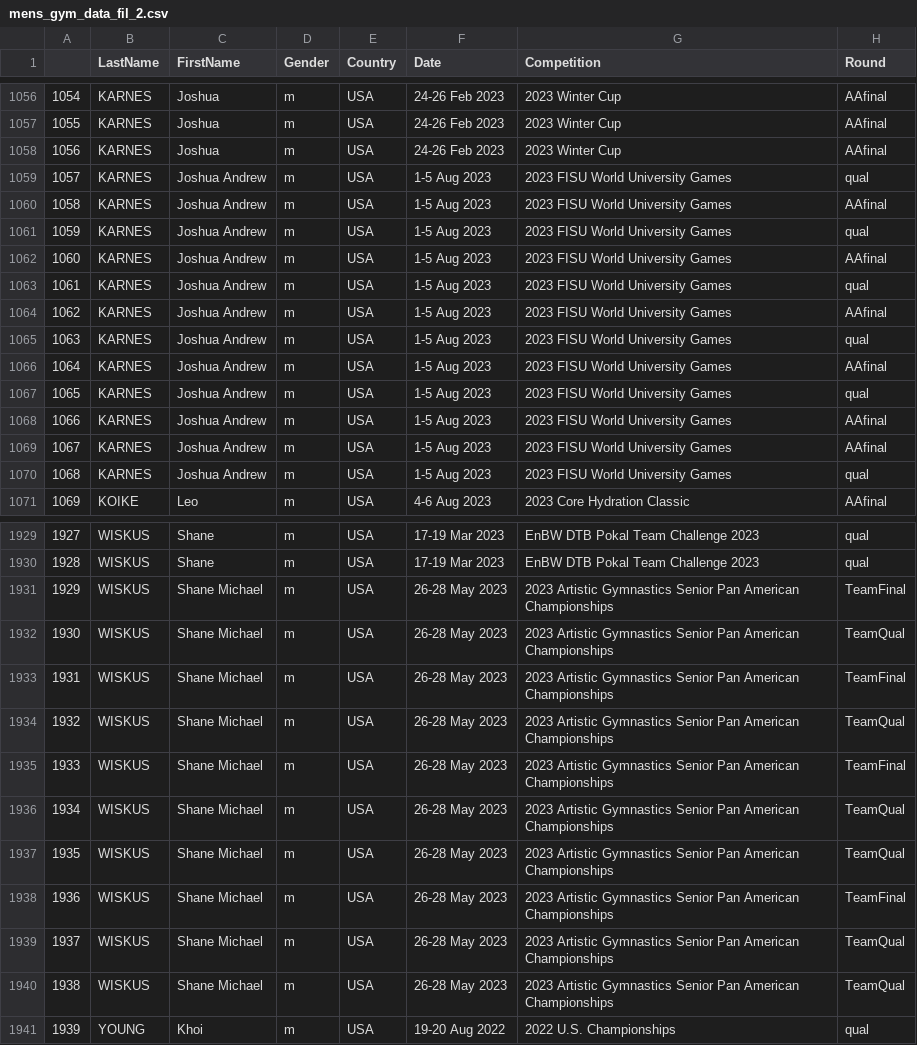
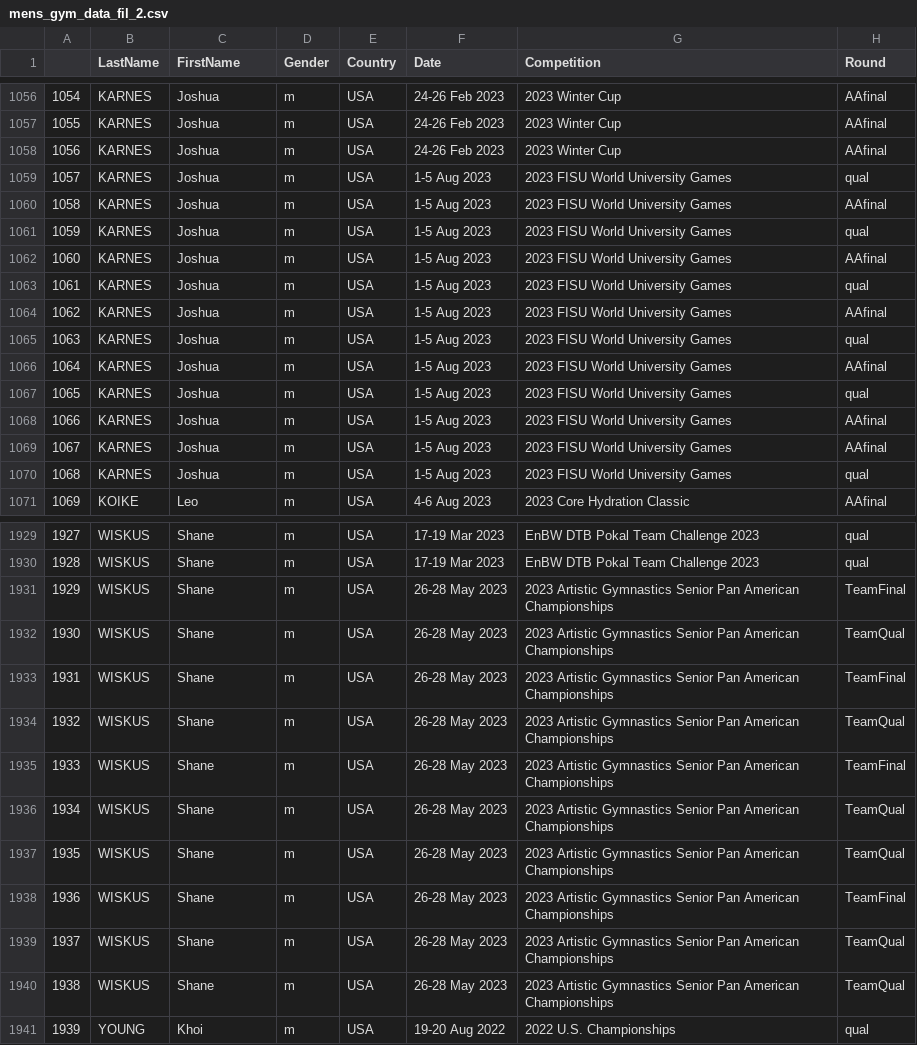
Before and after one commit to mgpruch/case-2-team-8, a CSV file: mens_gym_data_fil_2.csv, drawn as a sheet; only a part is shown, gaps mark what is left out; the diff covers the shown part only; the diff names each change by its address in the sheet, - before the commit and + after, or states it on an @@ line.

```diff
--- a/mens_gym_data_fil_2.csv
+++ b/mens_gym_data_fil_2.csv
-C1059:C1070 (FirstName): Joshua Andrew
+C1059:C1070 (FirstName): Joshua
-C1931:C1940 (FirstName): Shane Michael
+C1931:C1940 (FirstName): Shane
```
Also changed, not shown: 79 edited cells elsewhere in this file, filtered_3.csv, womens_gym_data_fil_2.csv, 2 other files.
